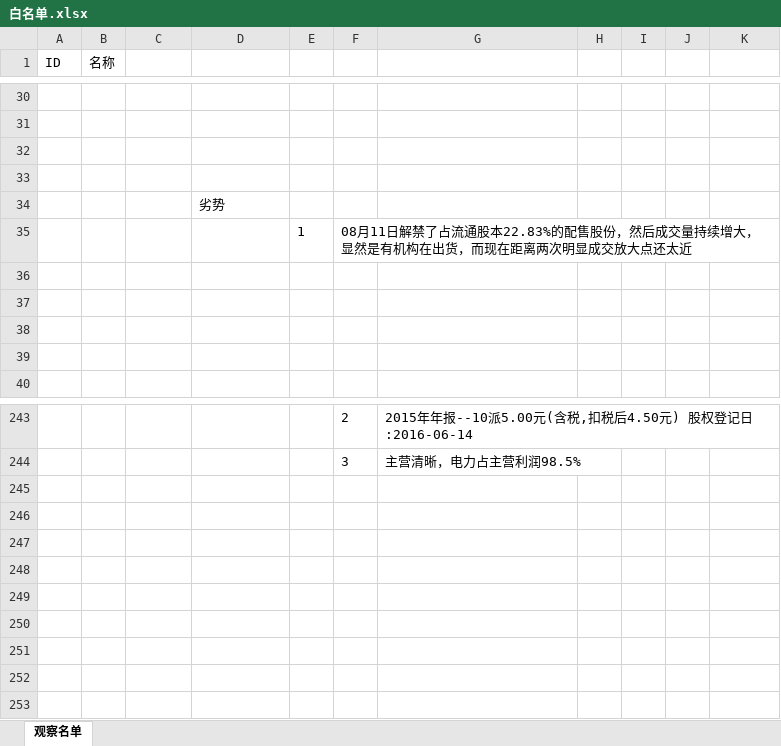
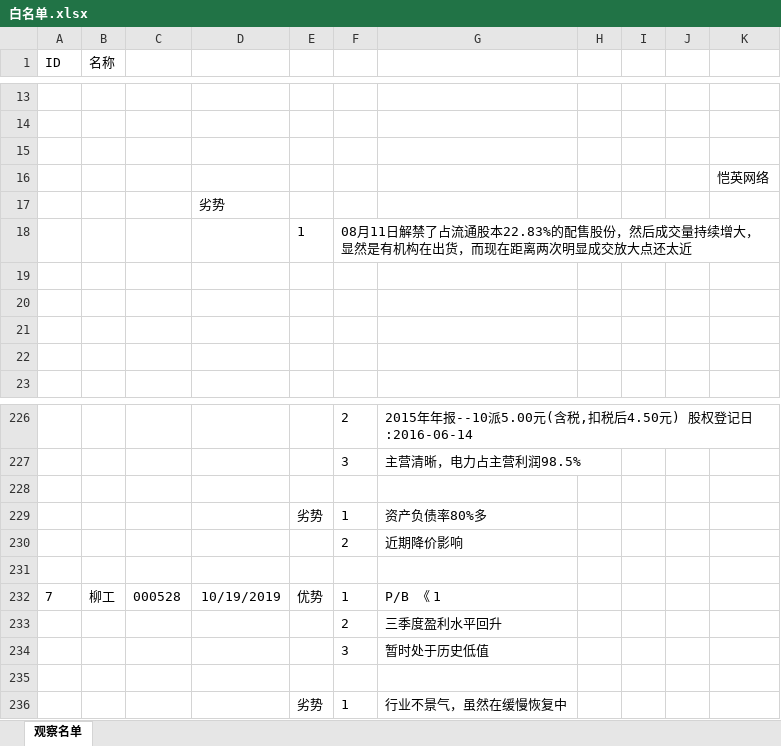
Before and after one commit to waterstonemf/Stock, an Excel workbook: 白名单.xlsx, sheet 观察名单, drawn as a sheet; only a part is shown, gaps mark what is left out; values as stored, in another font and other column widths than the file's, no borders; charts and pictures not drawn; addresses are those after the commit; the diff covers the shown part only; the diff names each change by its address in the sheet, - before the commit and + after, or states it on an @@ line.

```diff
--- a/白名单.xlsx (sheet 观察名单)
+++ b/白名单.xlsx (sheet 观察名单)
-K16: (empty)
+K16: 恺英网络
+row 228: (empty)
+row 229:  |  |  |  | 劣势 | 1 | 资产负债率80%多
+row 230:  |  |  |  |  | 2 | 近期降价影响
+row 231: (empty)
+row 232: 7 | 柳工 | 000528 | 10/19/2019 | 优势 | 1 | P/B 《 1
+row 233:  |  |  |  |  | 2 | 三季度盈利水平回升
+row 234:  |  |  |  |  | 3 | 暂时处于历史低值
+row 235: (empty)
+row 236:  |  |  |  | 劣势 | 1 | 行业不景气，虽然在缓慢恢复中
```
Also changed, not shown: 17 removed rows elsewhere in this sheet, charts or pictures, 趋势.xlsx, 黑名单.xlsx, 1 other file.
